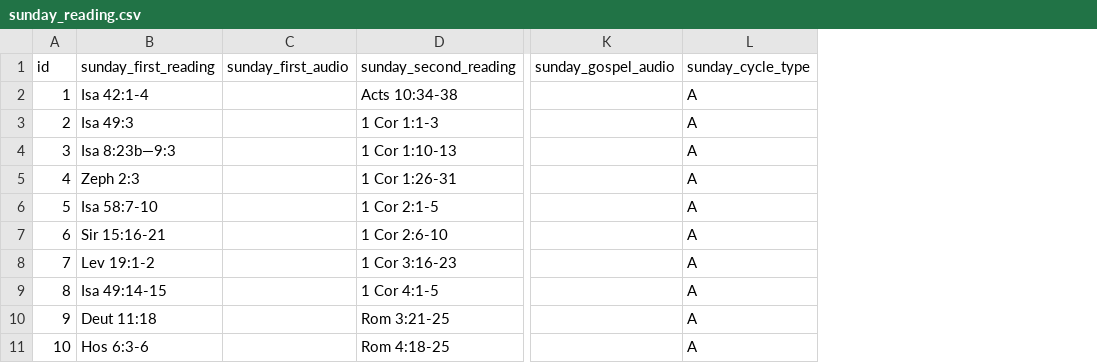
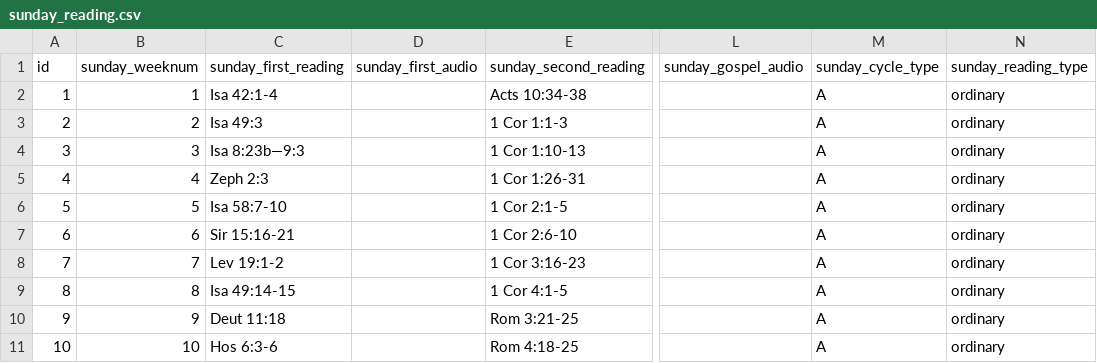
Before and after one commit to joegeneq/apc-softdev-it111-05, a CSV file: documentation/miscellaneous/for Import/CSVs for Import/sunday_reading.csv, drawn as a sheet; only a part is shown, gaps mark what is left out; the diff names each change by its address in the sheet, - before the commit and + after, or states it on an @@ line.

Commit message:
Modified sunday_reading.csv added sunday_weeknum and sunday_reading_type column and values

```diff
--- a/documentation/miscellaneous/for Import/CSVs for Import/sunday_reading.csv
+++ b/documentation/miscellaneous/for Import/CSVs for Import/sunday_reading.csv
+column B (sunday_weeknum), rows 2-11: 1 | 2 | 3 | 4 | 5 | 6 | 7 | 8 | 9 | 10
+column N (sunday_reading_type), rows 2-11: all ordinary
```
